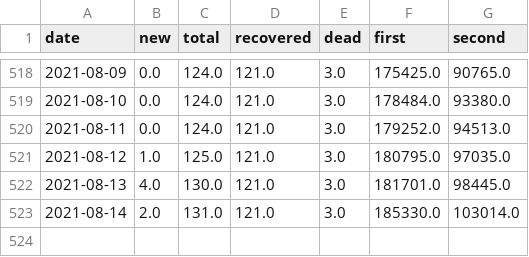
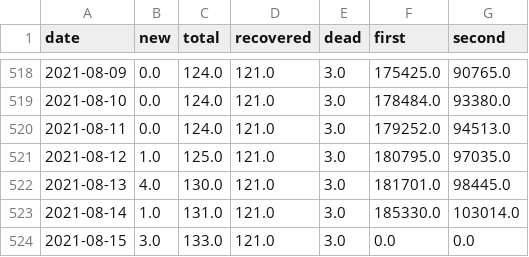
Before and after one commit to MarkusMannheim/act-coronavirus-teaser, a CSV file: data/case_data.csv, drawn as a sheet; only a part is shown, gaps mark what is left out.

Commit message:
Update case_data.csv

```diff
--- a/data/case_data.csv
+++ b/data/case_data.csv
@@ -522,2 +522,3 @@ date,new,total,recovered,dead,first,second
 2021-08-13,4.0,130.0,121.0,3.0,181701.0,98445.0
-2021-08-14,2.0,131.0,121.0,3.0,185330.0,103014.0
+2021-08-14,1.0,131.0,121.0,3.0,185330.0,103014.0
+2021-08-15,3.0,133.0,121.0,3.0,0.0,0.0
```
